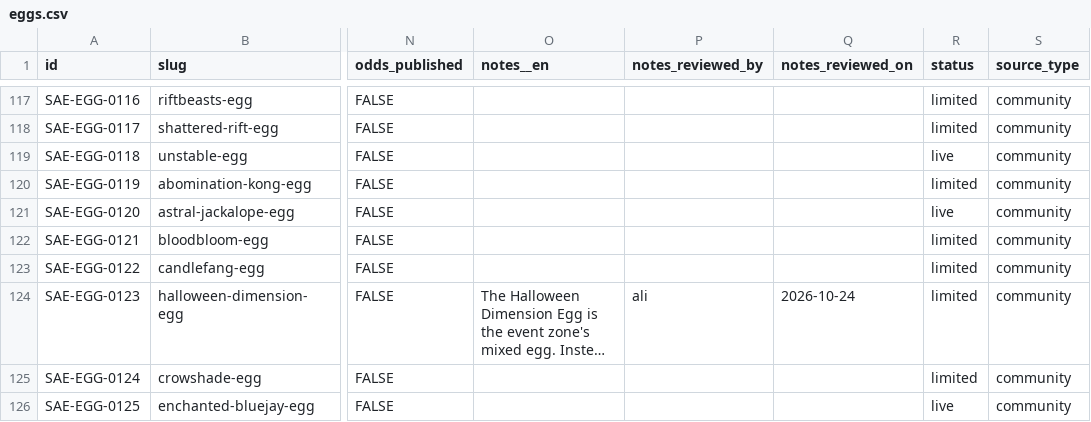
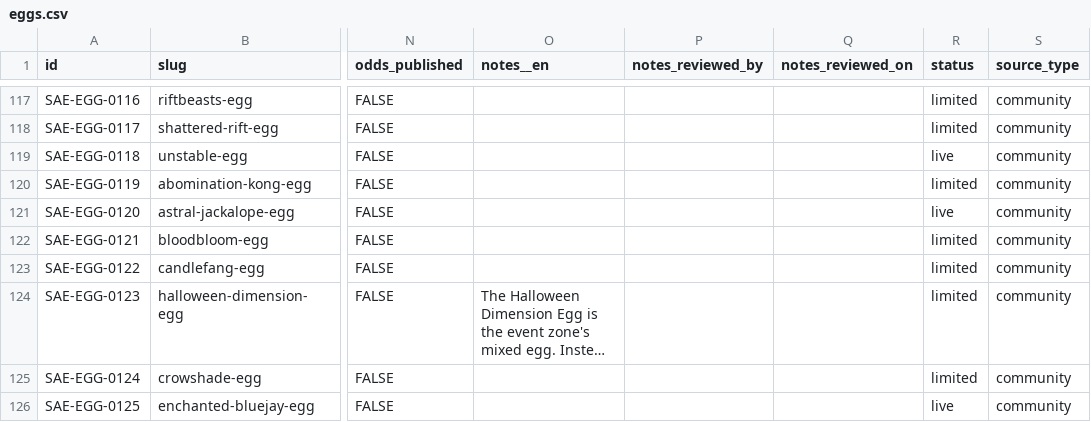
Before and after one commit to 6977980-hash/updateotter, a CSV file: data/sae/eggs.csv, drawn as a sheet; only a part is shown, gaps mark what is left out; long unchanged cells end in …; the diff names each change by its address in the sheet, - before the commit and + after, or states it on an @@ line.

```diff
--- a/data/sae/eggs.csv
+++ b/data/sae/eggs.csv
-P124 (notes_reviewed_by): ali
+P124 (notes_reviewed_by): (empty)
-Q124 (notes_reviewed_on): 2026-10-24
+Q124 (notes_reviewed_on): (empty)
```
Also changed, not shown: data/sae/pets.csv.
